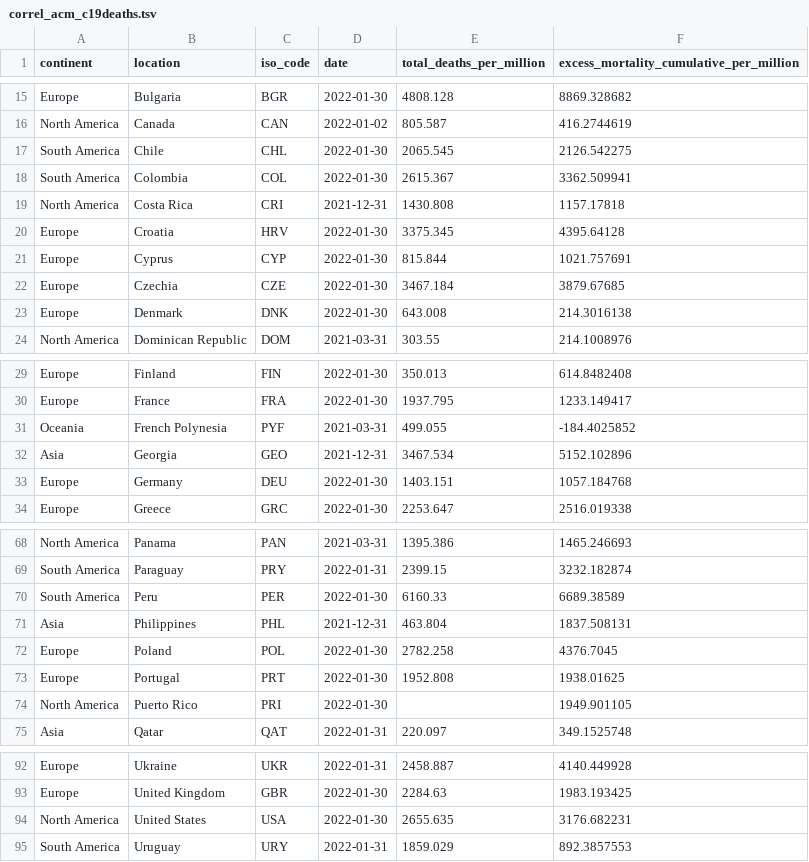
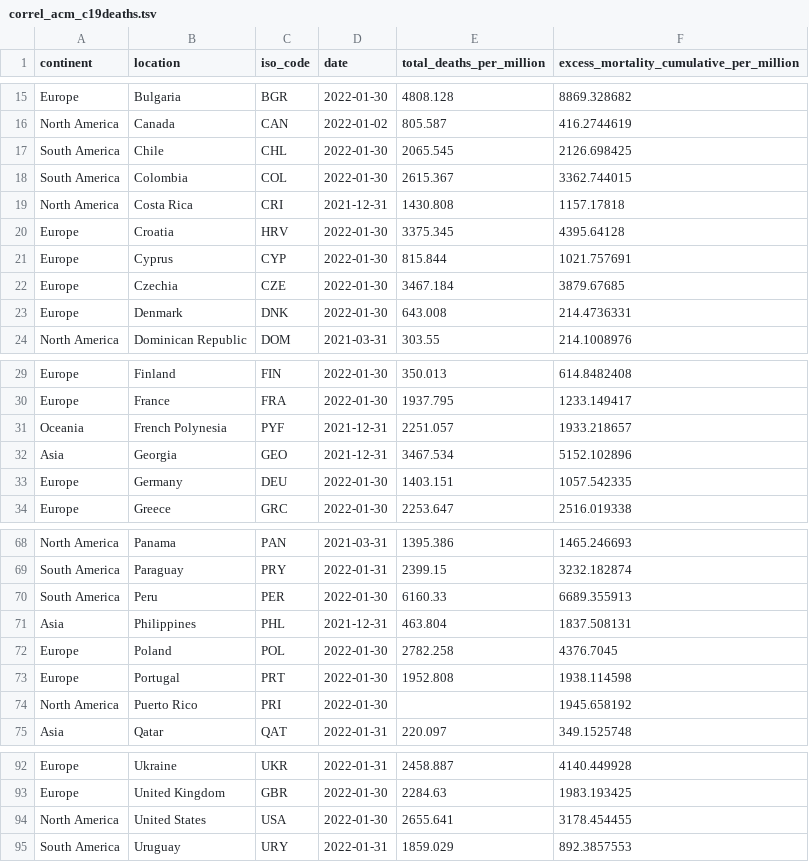
Before and after one commit to USMortality/COVID19vsStringency, a TSV file: out/correl_acm_c19deaths.tsv, drawn as a sheet; only a part is shown, gaps mark what is left out; the diff covers the shown part only.

```diff
--- a/out/correl_acm_c19deaths.tsv
+++ b/out/correl_acm_c19deaths.tsv
@@ -16,4 +16,4 @@ Europe	Bulgaria	BGR	2022-01-30	4808.128	8869.328682
 North America	Canada	CAN	2022-01-02	805.587	416.2744619
-South America	Chile	CHL	2022-01-30	2065.545	2126.542275
-South America	Colombia	COL	2022-01-30	2615.367	3362.509941
+South America	Chile	CHL	2022-01-30	2065.545	2126.698425
+South America	Colombia	COL	2022-01-30	2615.367	3362.744015
 North America	Costa Rica	CRI	2021-12-31	1430.808	1157.17818
@@ -22,3 +22,3 @@ Europe	Cyprus	CYP	2022-01-30	815.844	1021.757691
 Europe	Czechia	CZE	2022-01-30	3467.184	3879.67685
-Europe	Denmark	DNK	2022-01-30	643.008	214.3016138
+Europe	Denmark	DNK	2022-01-30	643.008	214.4736331
 North America	Dominican Republic	DOM	2021-03-31	303.55	214.1008976
@@ -30,5 +30,5 @@ Europe	Finland	FIN	2022-01-30	350.013	614.8482408
 Europe	France	FRA	2022-01-30	1937.795	1233.149417
-Oceania	French Polynesia	PYF	2021-03-31	499.055	-184.4025852
+Oceania	French Polynesia	PYF	2021-12-31	2251.057	1933.218657
 Asia	Georgia	GEO	2021-12-31	3467.534	5152.102896
-Europe	Germany	DEU	2022-01-30	1403.151	1057.184768
+Europe	Germany	DEU	2022-01-30	1403.151	1057.542335
 Europe	Greece	GRC	2022-01-30	2253.647	2516.019338
@@ -69,7 +69,7 @@ North America	Panama	PAN	2021-03-31	1395.386	1465.246693
 South America	Paraguay	PRY	2022-01-31	2399.15	3232.182874
-South America	Peru	PER	2022-01-30	6160.33	6689.38589
+South America	Peru	PER	2022-01-30	6160.33	6689.355913
 Asia	Philippines	PHL	2021-12-31	463.804	1837.508131
 Europe	Poland	POL	2022-01-30	2782.258	4376.7045
-Europe	Portugal	PRT	2022-01-30	1952.808	1938.01625
-North America	Puerto Rico	PRI	2022-01-30		1949.901105
+Europe	Portugal	PRT	2022-01-30	1952.808	1938.114598
+North America	Puerto Rico	PRI	2022-01-30		1945.658192
 Asia	Qatar	QAT	2022-01-31	220.097	349.1525748
@@ -93,3 +93,3 @@ Europe	Ukraine	UKR	2022-01-31	2458.887	4140.449928
 Europe	United Kingdom	GBR	2022-01-30	2284.63	1983.193425
-North America	United States	USA	2022-01-30	2655.635	3176.682231
+North America	United States	USA	2022-01-30	2655.641	3178.454455
 South America	Uruguay	URY	2022-01-31	1859.029	892.3857553
```
Also changed, not shown: 5 edited cells elsewhere in this file, out/covid_cases_vaccine.tsv, out/excess_deaths_vaccine_q1.tsv, 14 other files.
